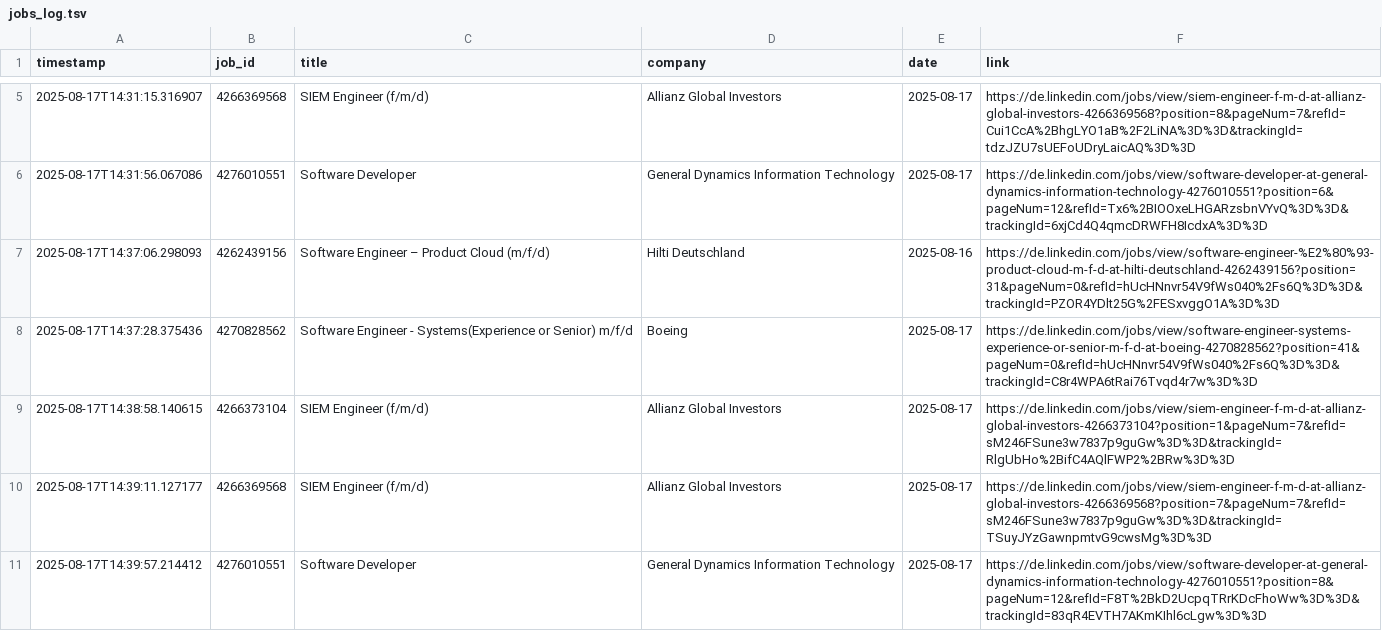
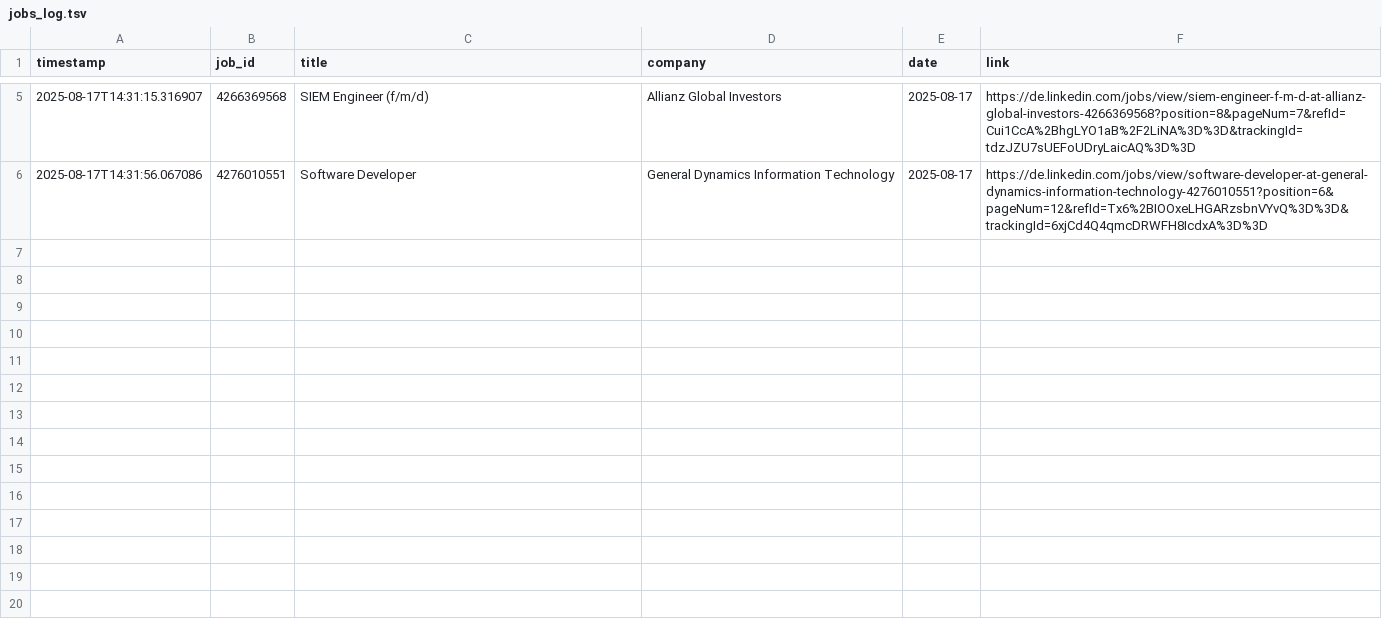
Before and after one commit to mugundanaswin/Data_Engineering, a TSV file: webscrapping_projects/scheduled/outputs/jobs_log.tsv, drawn as a sheet; only a part is shown, gaps mark what is left out; the diff names each change by its address in the sheet, - before the commit and + after, or states it on an @@ line.

Commit message:
Update jobs_log.tsv

```diff
--- a/webscrapping_projects/scheduled/outputs/jobs_log.tsv
+++ b/webscrapping_projects/scheduled/outputs/jobs_log.tsv
-row 7: 2025-08-17T14:37:06.298093 | 4262439156 | Software Engineer – Product Cloud (m/f/d) | Hilti Deutschland | 2025-08-16 | https://de.linkedin.com/jobs/view/software-engineer-%E2%80%93-product-cloud-m-f-d-at-hilti-deutschland-4262439156?position=31&pageNum=0&refId=hUcHNnvr54V9fWs040%2Fs6Q%3D%3D&trackingId=PZOR4YDlt25G%2FESxvggO1A%3D%3D
-row 8: 2025-08-17T14:37:28.375436 | 4270828562 | Software Engineer - Systems(Experience or Senior) m/f/d | Boeing | 2025-08-17 | https://de.linkedin.com/jobs/view/software-engineer-systems-experience-or-senior-m-f-d-at-boeing-4270828562?position=41&pageNum=0&refId=hUcHNnvr54V9fWs040%2Fs6Q%3D%3D&trackingId=C8r4WPA6tRai76Tvqd4r7w%3D%3D
-row 9: 2025-08-17T14:38:58.140615 | 4266373104 | SIEM Engineer (f/m/d) | Allianz Global Investors | 2025-08-17 | https://de.linkedin.com/jobs/view/siem-engineer-f-m-d-at-allianz-global-investors-4266373104?position=1&pageNum=7&refId=sM246FSune3w7837p9guGw%3D%3D&trackingId=RlgUbHo%2BifC4AQlFWP2%2BRw%3D%3D
-row 10: 2025-08-17T14:39:11.127177 | 4266369568 | SIEM Engineer (f/m/d) | Allianz Global Investors | 2025-08-17 | https://de.linkedin.com/jobs/view/siem-engineer-f-m-d-at-allianz-global-investors-4266369568?position=7&pageNum=7&refId=sM246FSune3w7837p9guGw%3D%3D&trackingId=TSuyJYzGawnpmtvG9cwsMg%3D%3D
-row 11: 2025-08-17T14:39:57.214412 | 4276010551 | Software Developer | General Dynamics Information Technology | 2025-08-17 | https://de.linkedin.com/jobs/view/software-developer-at-general-dynamics-information-technology-4276010551?position=8&pageNum=12&refId=F8T%2BkD2UcpqTRrKDcFhoWw%3D%3D&trackingId=83qR4EVTH7AKmKIhl6cLgw%3D%3D
```
